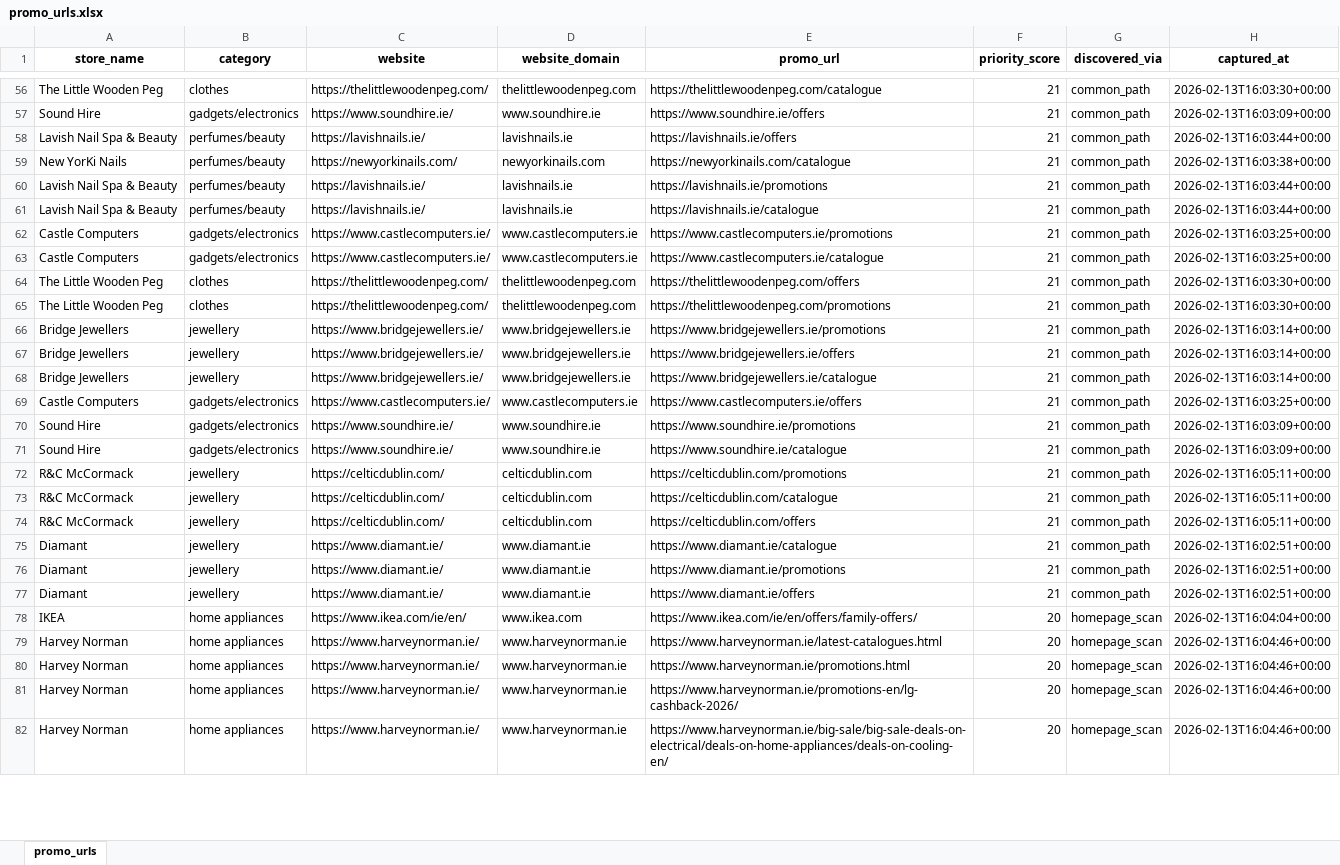
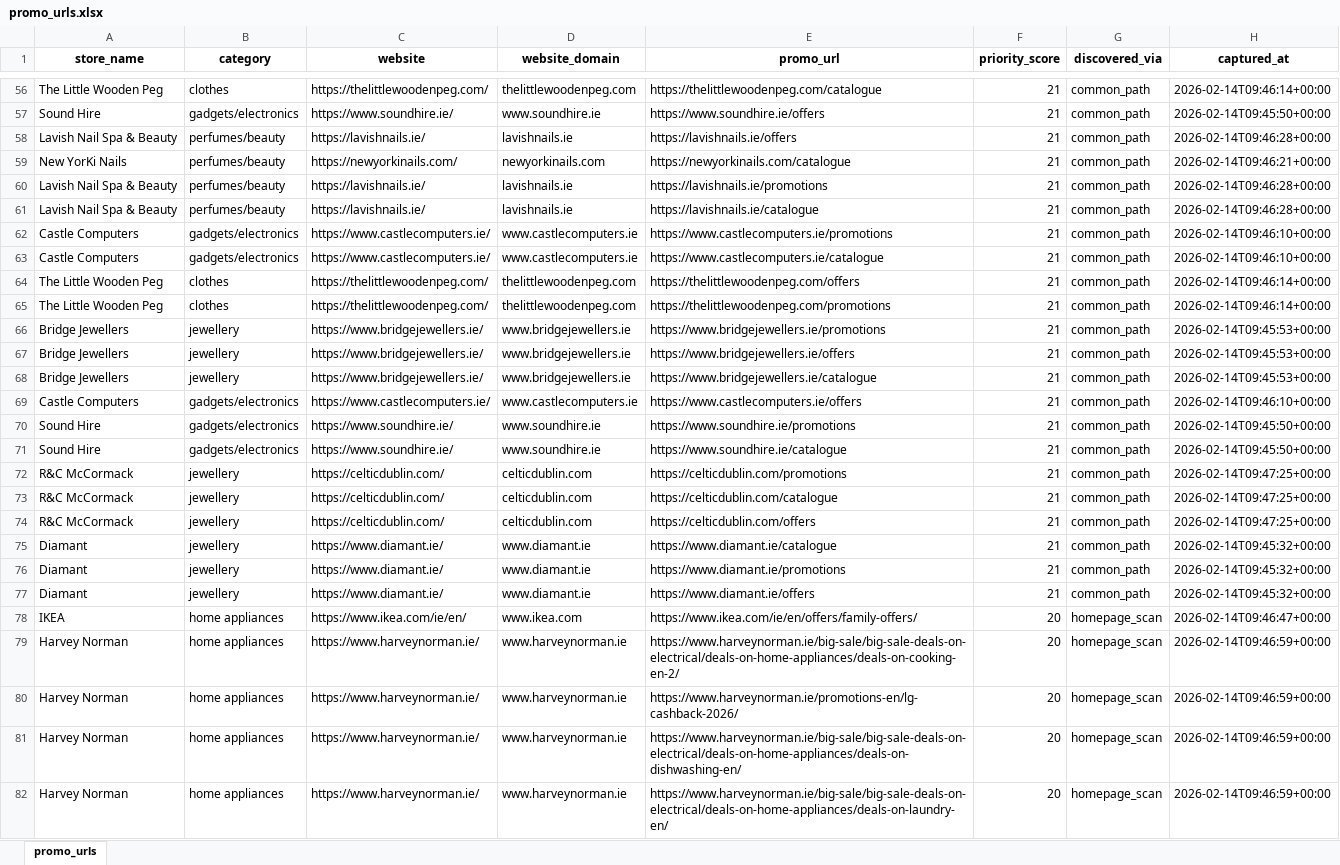
Before and after one commit to Nuel-code/Ireland_deals, an Excel workbook: promo_urls.xlsx, sheet promo_urls, drawn as a sheet; only a part is shown, gaps mark what is left out; values as stored, in another font and other column widths than the file's, no borders; the diff covers the shown part only; the diff names each change by its address in the sheet, - before the commit and + after, or states it on an @@ line.

```diff
--- a/promo_urls.xlsx (sheet promo_urls)
+++ b/promo_urls.xlsx (sheet promo_urls)
-H56 (captured_at): 2026-02-13T16:03:30+00:00
+H56 (captured_at): 2026-02-14T09:46:14+00:00
-H57 (captured_at): 2026-02-13T16:03:09+00:00
+H57 (captured_at): 2026-02-14T09:45:50+00:00
-H58 (captured_at): 2026-02-13T16:03:44+00:00
+H58 (captured_at): 2026-02-14T09:46:28+00:00
-H59 (captured_at): 2026-02-13T16:03:38+00:00
+H59 (captured_at): 2026-02-14T09:46:21+00:00
-H60:H61 (captured_at): 2026-02-13T16:03:44+00:00
+H60:H61 (captured_at): 2026-02-14T09:46:28+00:00
-H62:H63 (captured_at): 2026-02-13T16:03:25+00:00
+H62:H63 (captured_at): 2026-02-14T09:46:10+00:00
-H64:H65 (captured_at): 2026-02-13T16:03:30+00:00
+H64:H65 (captured_at): 2026-02-14T09:46:14+00:00
-H66:H68 (captured_at): 2026-02-13T16:03:14+00:00
+H66:H68 (captured_at): 2026-02-14T09:45:53+00:00
-H69 (captured_at): 2026-02-13T16:03:25+00:00
+H69 (captured_at): 2026-02-14T09:46:10+00:00
-H70:H71 (captured_at): 2026-02-13T16:03:09+00:00
+H70:H71 (captured_at): 2026-02-14T09:45:50+00:00
-H72:H74 (captured_at): 2026-02-13T16:05:11+00:00
+H72:H74 (captured_at): 2026-02-14T09:47:25+00:00
-H75:H77 (captured_at): 2026-02-13T16:02:51+00:00
+H75:H77 (captured_at): 2026-02-14T09:45:32+00:00
-H78 (captured_at): 2026-02-13T16:04:04+00:00
+H78 (captured_at): 2026-02-14T09:46:47+00:00
-E79 (promo_url): https://www.harveynorman.ie/latest-catalogues.html
+E79 (promo_url): https://www.harveynorman.ie/big-sale/big-sale-deals-on-electrical/deals-on-home-appliances/deals-on-cooking-en-2/
-H79:H82 (captured_at): 2026-02-13T16:04:46+00:00
+H79:H82 (captured_at): 2026-02-14T09:46:59+00:00
-E80 (promo_url): https://www.harveynorman.ie/promotions.html
+E80 (promo_url): https://www.harveynorman.ie/promotions-en/lg-cashback-2026/
-E81 (promo_url): https://www.harveynorman.ie/promotions-en/lg-cashback-2026/
+E81 (promo_url): https://www.harveynorman.ie/big-sale/big-sale-deals-on-electrical/deals-on-home-appliances/deals-on-dishwashing-en/
-E82 (promo_url): https://www.harveynorman.ie/big-sale/big-sale-deals-on-electrical/deals-on-home-appliances/deals-on-cooling-en/
+E82 (promo_url): https://www.harveynorman.ie/big-sale/big-sale-deals-on-electrical/deals-on-home-appliances/deals-on-laundry-en/
```
Also changed, not shown: 354 edited cells elsewhere in this sheet, deals.xlsx, 3 other files.
